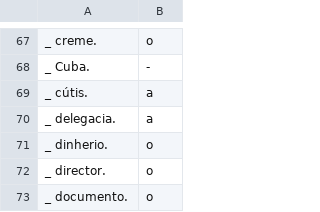
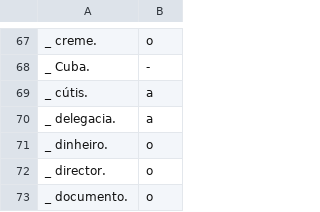
Before and after one commit to pabloariasmora/portugues, a CSV file: artigos.csv, drawn as a sheet; only a part is shown, gaps mark what is left out.

Commit message:
Bug

```diff
--- a/artigos.csv
+++ b/artigos.csv
@@ -70,3 +70,3 @@ _ cútis.,a
 _ delegacia.,a
-_ dinherio.,o
+_ dinheiro.,o
 _ director.,o
```
